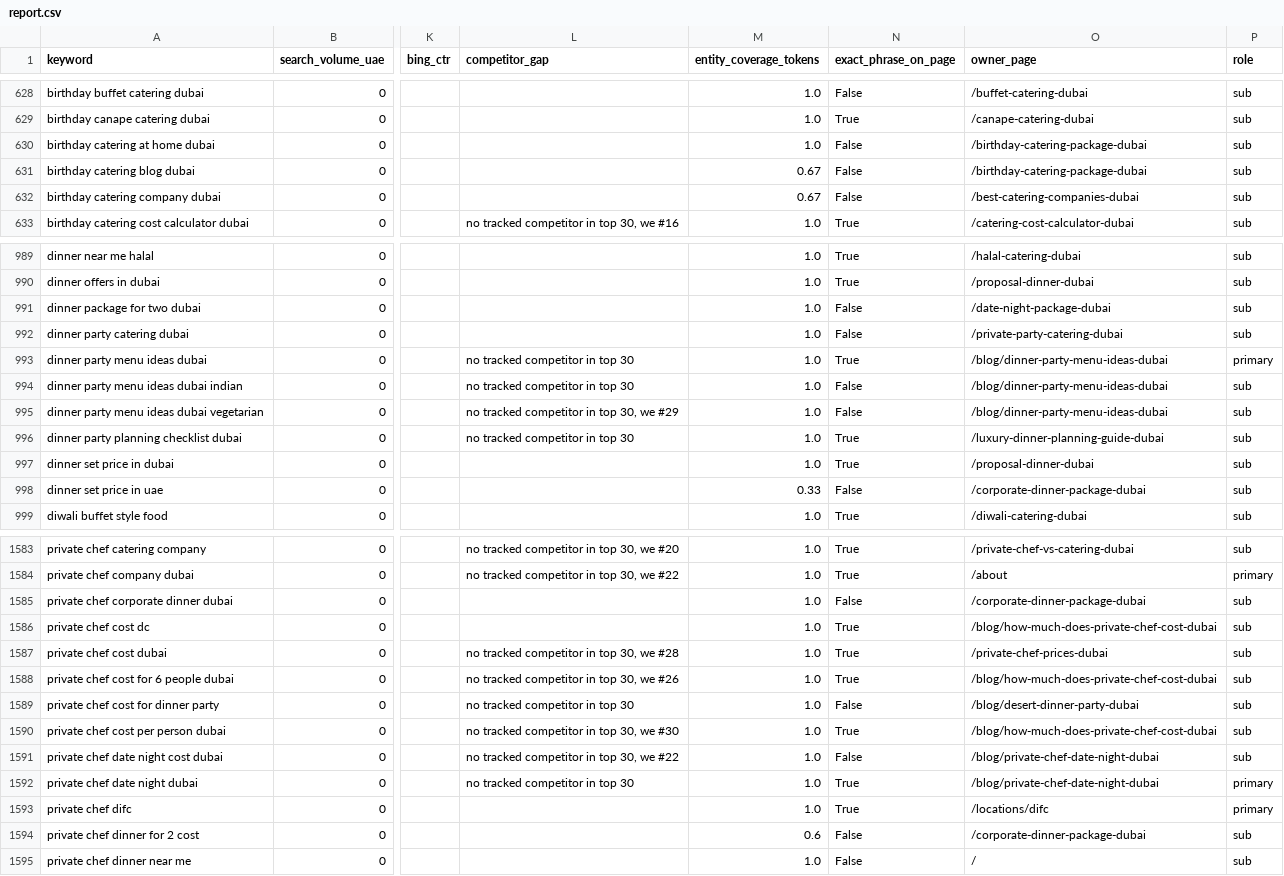
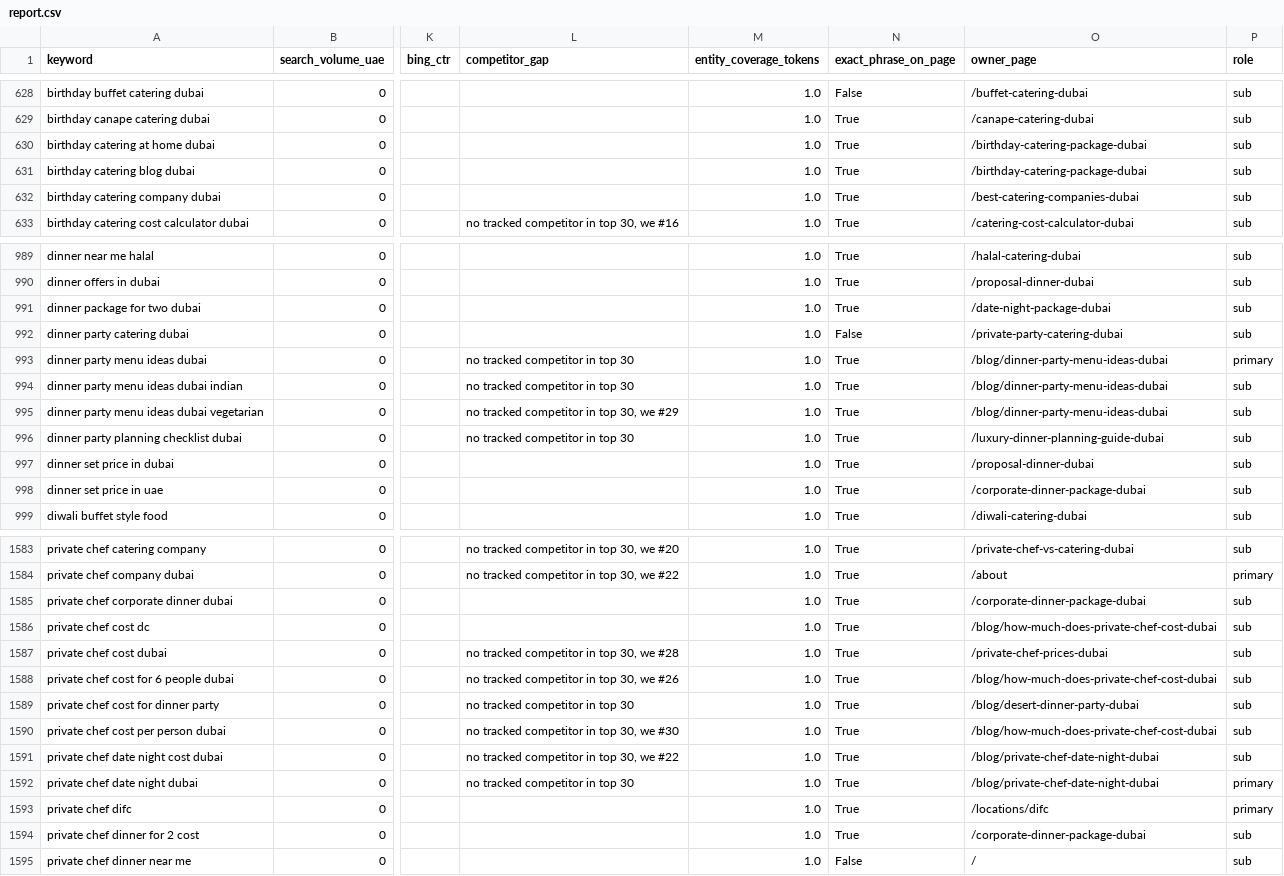
Before and after one commit to ddandanell/mychef-dubai, a CSV file: docs/seo/keyword-map/report.csv, drawn as a sheet; only a part is shown, gaps mark what is left out; the diff covers the shown part only; the diff names each change by its address in the sheet, - before the commit and + after, or states it on an @@ line.

```diff
--- a/docs/seo/keyword-map/report.csv
+++ b/docs/seo/keyword-map/report.csv
-N630:N632 (exact_phrase_on_page): False
+N630:N632 (exact_phrase_on_page): True
-M631:M632 (entity_coverage_tokens): 0.67
+M631:M632 (entity_coverage_tokens): 1.0
-N991 (exact_phrase_on_page): False
+N991 (exact_phrase_on_page): True
-N994:N995 (exact_phrase_on_page): False
+N994:N995 (exact_phrase_on_page): True
-M998 (entity_coverage_tokens): 0.33
+M998 (entity_coverage_tokens): 1.0
-N998 (exact_phrase_on_page): False
+N998 (exact_phrase_on_page): True
-N1585 (exact_phrase_on_page): False
+N1585 (exact_phrase_on_page): True
-N1589 (exact_phrase_on_page): False
+N1589 (exact_phrase_on_page): True
-N1591 (exact_phrase_on_page): False
+N1591 (exact_phrase_on_page): True
-M1594 (entity_coverage_tokens): 0.6
+M1594 (entity_coverage_tokens): 1.0
-N1594 (exact_phrase_on_page): False
+N1594 (exact_phrase_on_page): True
```
Also changed, not shown: 124 edited cells elsewhere in this file, docs/seo/keyword-map/keywords.csv, 36 other files.
